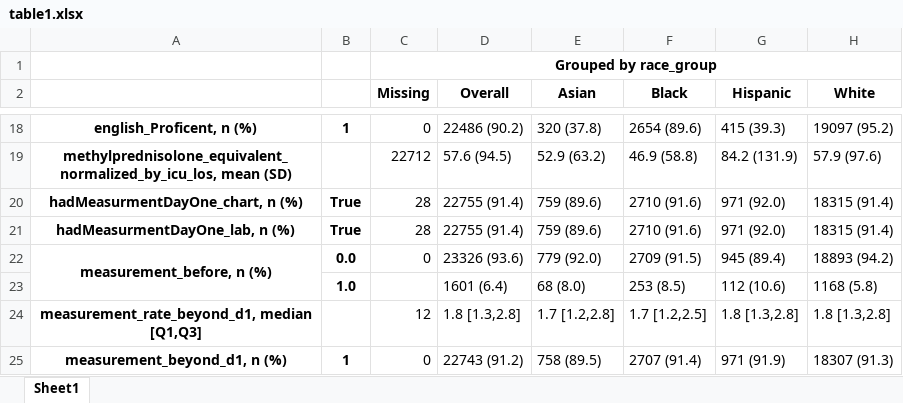
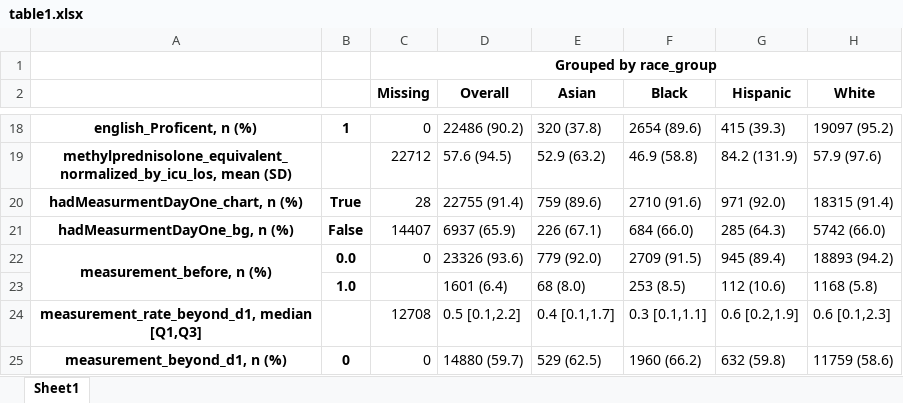
Before and after one commit to e754/Glucose-Research, an Excel workbook: results/1_table1/table1.xlsx, sheet Sheet1, drawn as a sheet; only a part is shown, gaps mark what is left out; values as stored, in another font and other column widths than the file's, no borders; removed rows and columns are numbered as before the commit, all else as after; the diff names each change by its address in the sheet, - before the commit and + after, or states it on an @@ line.

```diff
--- a/results/1_table1/table1.xlsx (sheet Sheet1)
+++ b/results/1_table1/table1.xlsx (sheet Sheet1)
-row 21: hadMeasurmentDayOne_lab, n (%) | True | 28 | 22755 (91.4) | 759 (89.6) | 2710 (91.6) | 971 (92.0) | 18315 (91.4)
+row 21: hadMeasurmentDayOne_bg, n (%) | False | 14407 | 6937 (65.9) | 226 (67.1) | 684 (66.0) | 285 (64.3) | 5742 (66.0)
-C24 (Missing): 12
+C24 (Missing): 12708
-D24 (Overall): 1.8 [1.3,2.8]
+D24 (Overall): 0.5 [0.1,2.2]
-E24 (Asian): 1.7 [1.2,2.8]
+E24 (Asian): 0.4 [0.1,1.7]
-F24 (Black): 1.7 [1.2,2.5]
+F24 (Black): 0.3 [0.1,1.1]
-G24 (Hispanic): 1.8 [1.3,2.8]
+G24 (Hispanic): 0.6 [0.2,1.9]
-H24 (White): 1.8 [1.3,2.8]
+H24 (White): 0.6 [0.1,2.3]
-B25: 1
+B25: 0
-D25 (Overall): 22743 (91.2)
+D25 (Overall): 14880 (59.7)
-E25 (Asian): 758 (89.5)
+E25 (Asian): 529 (62.5)
-F25 (Black): 2707 (91.4)
+F25 (Black): 1960 (66.2)
-G25 (Hispanic): 971 (91.9)
+G25 (Hispanic): 632 (59.8)
-H25 (White): 18307 (91.3)
+H25 (White): 11759 (58.6)
```
Also changed, not shown: results/2_logreg/LogisticRegressionGlucoseDayOne.xlsx, 11 other files.
